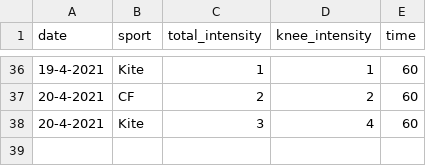
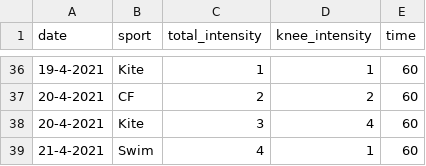
Before and after one commit to cmougan/knee, a CSV file: data/sport.csv, drawn as a sheet; only a part is shown, gaps mark what is left out; the diff names each change by its address in the sheet, - before the commit and + after, or states it on an @@ line.

```diff
--- a/data/sport.csv
+++ b/data/sport.csv
+row 39: 21-4-2021 | Swim | 4 | 1 | 60
```
Also changed, not shown: data/pain.csv.
